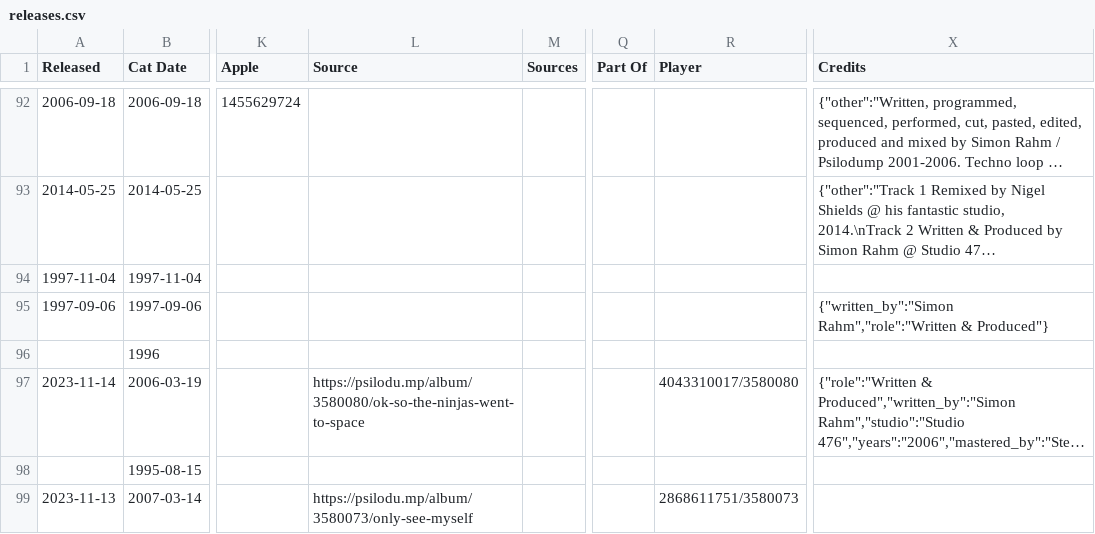
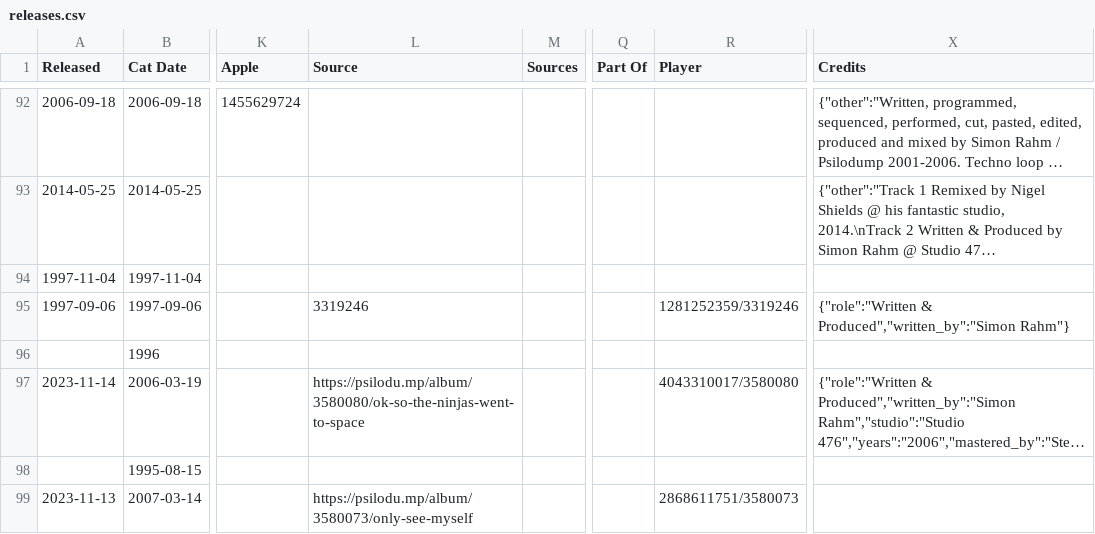
Before and after one commit to psilodump/website-data, a CSV file: releases.csv, drawn as a sheet; only a part is shown, gaps mark what is left out; long unchanged cells end in …; the diff names each change by its address in the sheet, - before the commit and + after, or states it on an @@ line.

Commit message:
Sync catalogue CSVs from NAS admin

```diff
--- a/releases.csv
+++ b/releases.csv
-L95 (Source): (empty)
+L95 (Source): 3319246
-R95 (Player): (empty)
+R95 (Player): 1281252359/3319246
-X95 (Credits): {"written_by":"Simon Rahm","role":"Written & Produced"}
+X95 (Credits): {"role":"Written & Produced","written_by":"Simon Rahm"}
```
